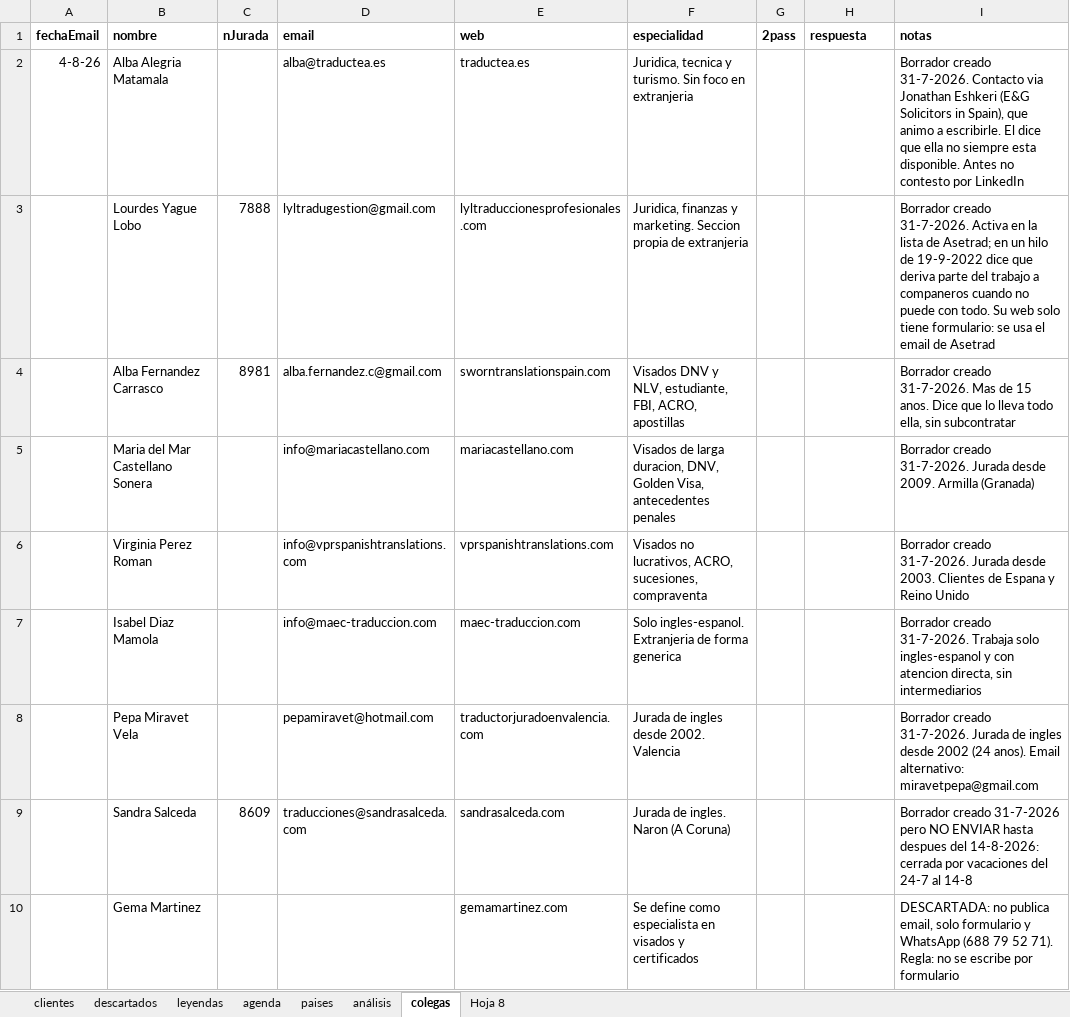
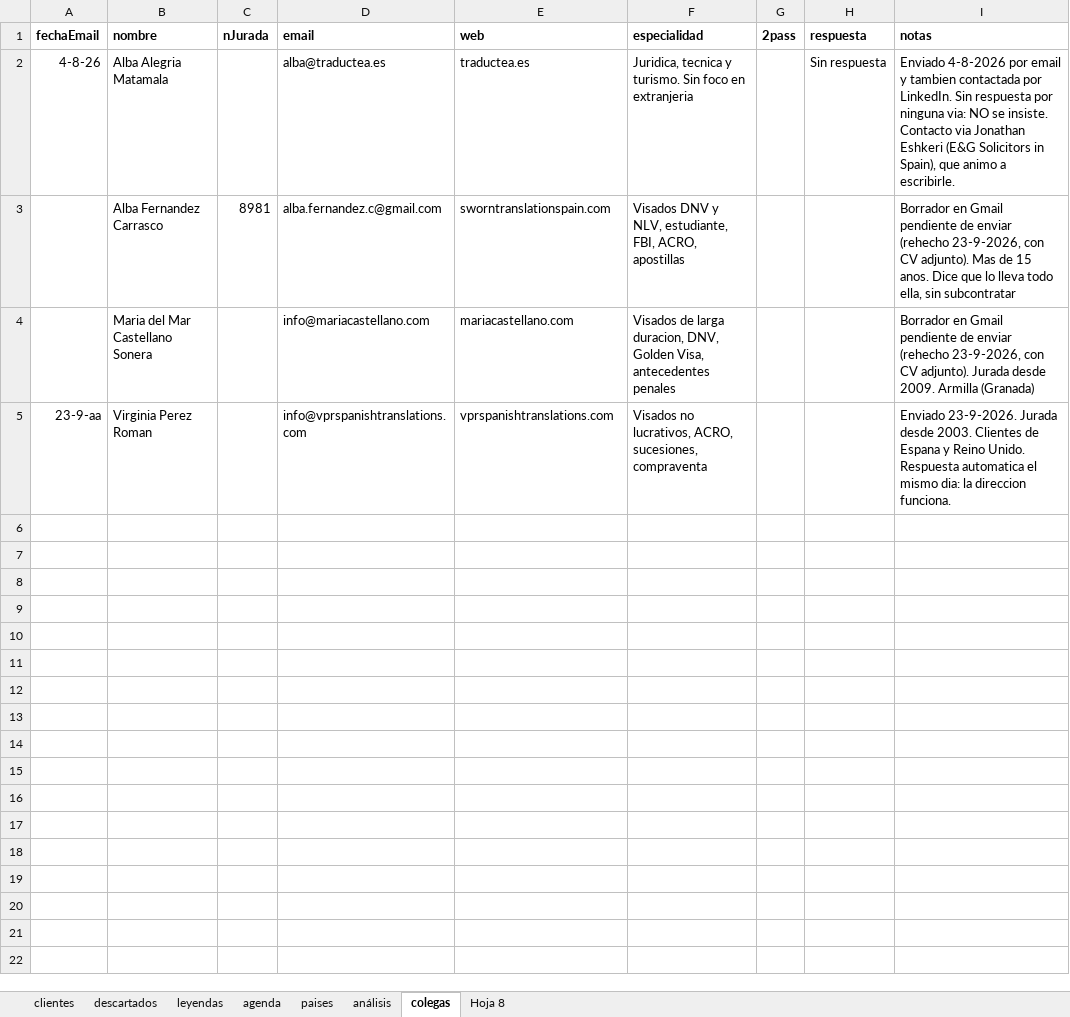
Before and after one commit to Rocio-bot/jurada, an Excel workbook: j-busqueda clientes/j-clientes-gle.xlsx, sheet colegas, drawn as a sheet; values as stored, in another font and other column widths than the file's, no borders; removed rows and columns are numbered as before the commit, all else as after; the diff names each change by its address in the sheet, - before the commit and + after, or states it on an @@ line.

```diff
--- a/j-busqueda clientes/j-clientes-gle.xlsx (sheet colegas)
+++ b/j-busqueda clientes/j-clientes-gle.xlsx (sheet colegas)
-H2 (respuesta): (empty)
+H2 (respuesta): Sin respuesta
-I2 (notas): Borrador creado 31-7-2026. Contacto via Jonathan Eshkeri (E&G Solicitors in Spain), que animo a escribirle. El dice que ella no siempre esta disponible. Antes no contesto por LinkedIn
+I2 (notas): Enviado 4-8-2026 por email y tambien contactada por LinkedIn. Sin respuesta por ninguna via: NO se insiste. Contacto via Jonathan Eshkeri (E&G Solicitors in Spain), que animo a escribirle.
-row 3:  | Lourdes Yague Lobo | 7888 | lyltradugestion@gmail.com | lyltraduccionesprofesionales.com | Juridica, finanzas y marketing. Seccion propia de extranjeria |  |  | Borrador creado 31-7-2026. Activa en la lista de Asetrad; en un hilo de 19-9-2022 dice que deriva parte del trabajo a companeros cuando no puede con todo. Su web solo tiene formulario: se usa el email de Asetrad
-I3 (notas): Borrador creado 31-7-2026. Mas de…
+I3 (notas): Borrador en Gmail pendiente de enviar (rehecho 23-9-2026, con CV adjunto). Mas de…
-I4 (notas): Borrador creado 31-7-2026. Jurada desde…
+I4 (notas): Borrador en Gmail pendiente de enviar (rehecho 23-9-2026, con CV adjunto). Jurada desde…
-A5 (fechaEmail): (empty)
+A5 (fechaEmail): 23-9-aa
-I5 (notas): Borrador creado 31-7-2026. Jurada desde 2003. Clientes de Espana y Reino Unido
+I5 (notas): Enviado 23-9-2026. Jurada desde 2003. Clientes de Espana y Reino Unido. Respuesta automatica el mismo dia: la direccion funciona.
-row 7:  | Isabel Diaz Mamola |  | info@maec-traduccion.com | maec-traduccion.com | Solo ingles-espanol. Extranjeria de forma generica |  |  | Borrador creado 31-7-2026. Trabaja solo ingles-espanol y con atencion directa, sin intermediarios
-row 8:  | Pepa Miravet Vela |  | pepamiravet@hotmail.com | traductorjuradoenvalencia.com | Jurada de ingles desde 2002. Valencia |  |  | Borrador creado 31-7-2026. Jurada de ingles desde 2002 (24 anos). Email alternativo: miravetpepa@gmail.com
-row 9:  | Sandra Salceda | 8609 | traducciones@sandrasalceda.com | sandrasalceda.com | Jurada de ingles. Naron (A Coruna) |  |  | Borrador creado 31-7-2026 pero NO ENVIAR hasta despues del 14-8-2026: cerrada por vacaciones del 24-7 al 14-8
-row 10:  | Gema Martinez |  |  | gemamartinez.com | Se define como especialista en visados y certificados |  |  | DESCARTADA: no publica email, solo formulario y WhatsApp (688 79 52 71). Regla: no se escribe por formulario
```
